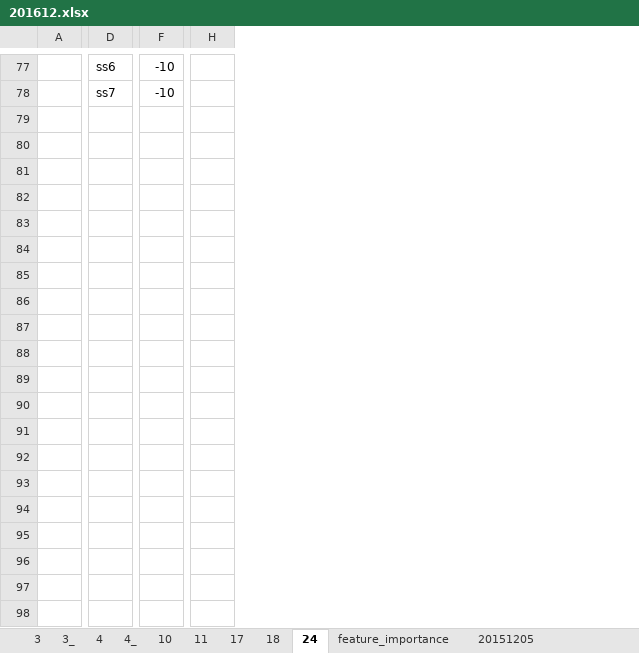
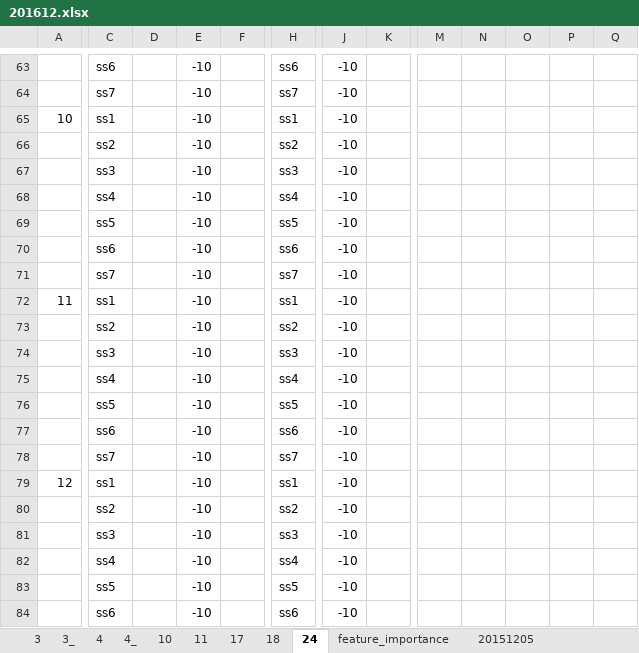
Before and after one commit to didw/kra, an Excel workbook: result/201612.xlsx, sheet 24, drawn as a sheet; only a part is shown, gaps mark what is left out; values as stored, in another font and other column widths than the file's, no borders; removed rows and columns are numbered as before the commit, all else as after; rows hold the shown columns only; the diff covers the shown part only; the diff names each change by its address in the sheet, - before the commit and + after, or states it on an @@ line.

Commit message:
add 20161224

```diff
--- a/result/201612.xlsx (sheet 24)
+++ b/result/201612.xlsx (sheet 24)
+column C, rows 63-64: ss6 | ss7
+column D, empty
+column E, rows 63-64: -10 | -10
+column F, empty
+column K, empty
-column H, empty
+column M, empty
+column N, empty
+column O, empty
+column P, empty
+column Q, empty
+row 65: 10 | ss1 |  | -10 |  | ss1 | -10
+row 66:  | ss2 |  | -10 |  | ss2 | -10
+row 67:  | ss3 |  | -10 |  | ss3 | -10
+row 68:  | ss4 |  | -10 |  | ss4 | -10
+row 69:  | ss5 |  | -10 |  | ss5 | -10
+row 70:  | ss6 |  | -10 |  | ss6 | -10
+row 71:  | ss7 |  | -10 |  | ss7 | -10
+row 72: 11 | ss1 |  | -10 |  | ss1 | -10
+row 73:  | ss2 |  | -10 |  | ss2 | -10
+row 74:  | ss3 |  | -10 |  | ss3 | -10
+row 75:  | ss4 |  | -10 |  | ss4 | -10
+row 76:  | ss5 |  | -10 |  | ss5 | -10
+row 77:  | ss6 |  | -10 |  | ss6 | -10
+row 78:  | ss7 |  | -10 |  | ss7 | -10
+row 79: 12 | ss1 |  | -10 |  | ss1 | -10
+row 80:  | ss2 |  | -10 |  | ss2 | -10
+row 81:  | ss3 |  | -10 |  | ss3 | -10
+row 82:  | ss4 |  | -10 |  | ss4 | -10
+row 83:  | ss5 |  | -10 |  | ss5 | -10
+row 84:  | ss6 |  | -10 |  | ss6 | -10
```
Also changed, not shown: 22 added rows, 14 removed rows, 1 moved row, 1 edited cell and row numbers in column A elsewhere in this sheet, formulas that keep their value.
